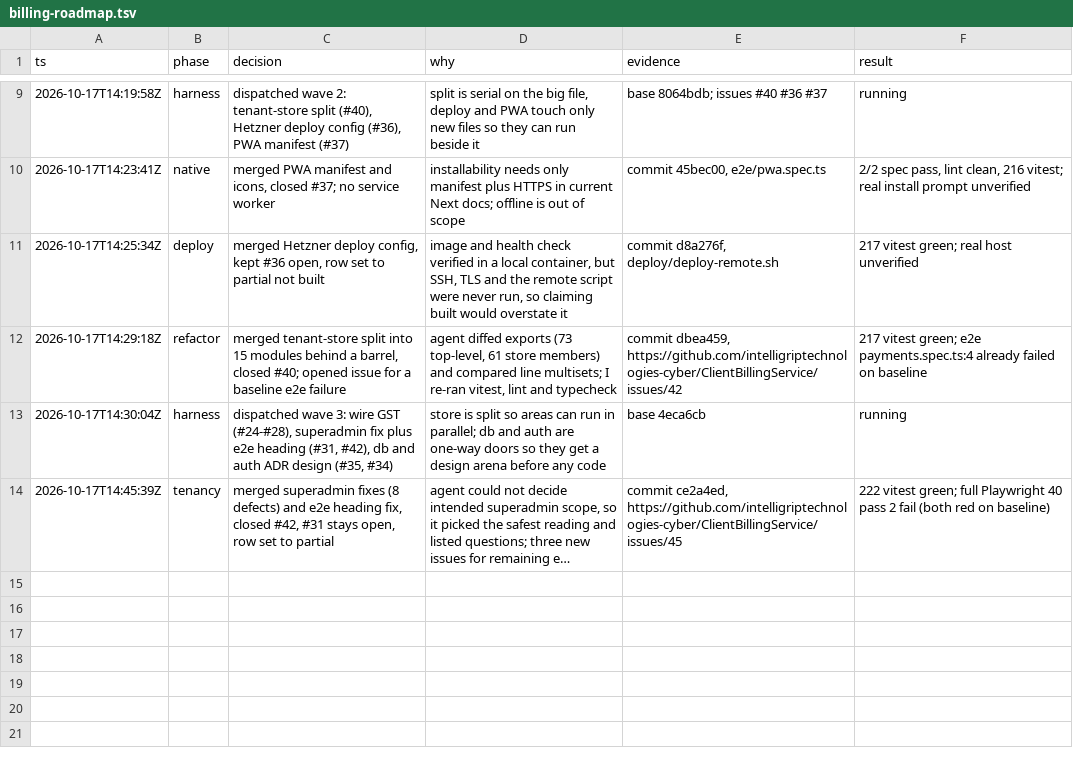
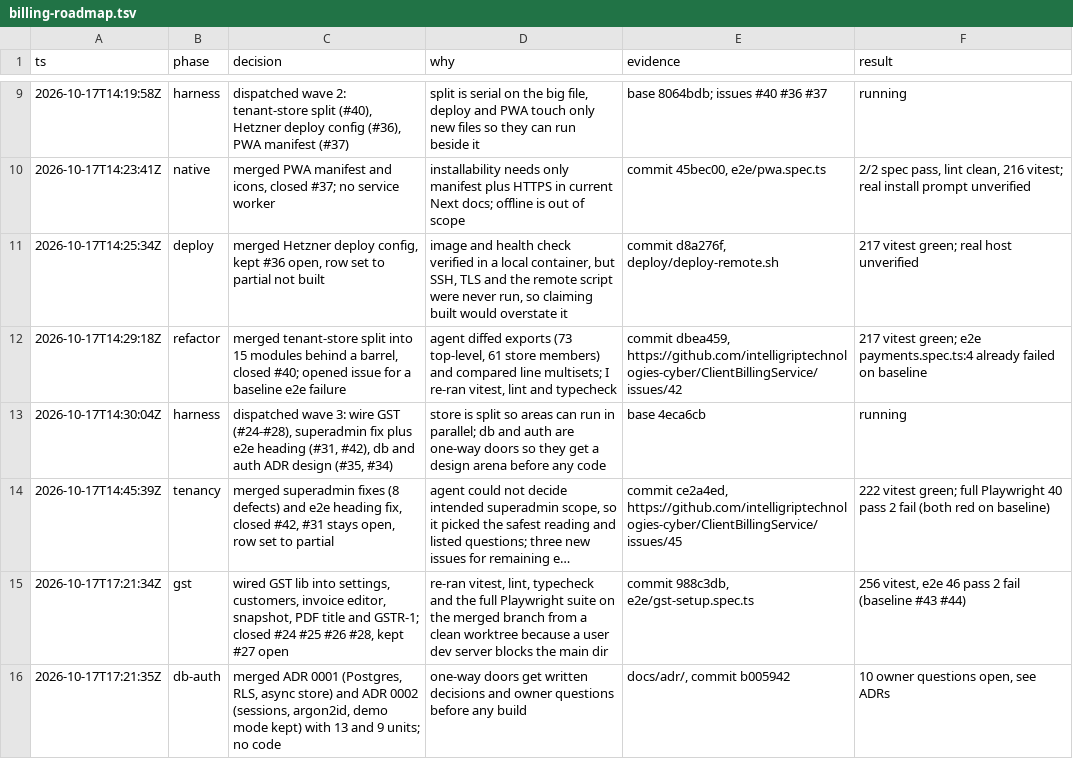
Before and after one commit to intelligriptechnologies-cyber/ClientBillingService, a TSV file: .audit/billing-roadmap.tsv, drawn as a sheet; only a part is shown, gaps mark what is left out; long unchanged cells end in …; the diff names each change by its address in the sheet, - before the commit and + after, or states it on an @@ line.

```diff
--- a/.audit/billing-roadmap.tsv
+++ b/.audit/billing-roadmap.tsv
+row 15: 2026-10-17T17:21:34Z | gst | wired GST lib into settings, customers, invoice editor, snapshot, PDF title and GSTR-1; closed #24 #25 #26 #28, kept #27 open | re-ran vitest, lint, typecheck and the full Playwright suite on the merged branch from a clean worktree because a user dev server blocks the main dir | commit 988c3db, e2e/gst-setup.spec.ts | 256 vitest, e2e 46 pass 2 fail (baseline #43 #44)
+row 16: 2026-10-17T17:21:35Z | db-auth | merged ADR 0001 (Postgres, RLS, async store) and ADR 0002 (sessions, argon2id, demo mode kept) with 13 and 9 units; no code | one-way doors get written decisions and owner questions before any build | docs/adr/, commit b005942 | 10 owner questions open, see ADRs
```
Also changed, not shown: billing-roadmap-matrix.csv.
